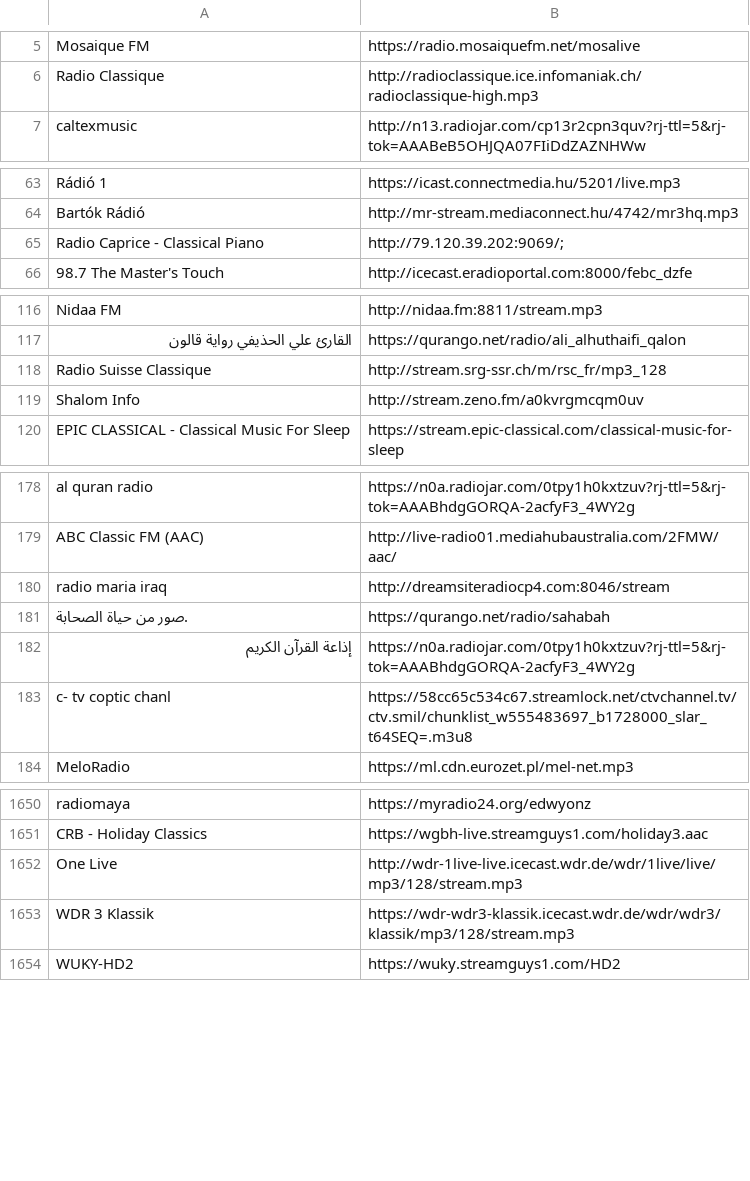
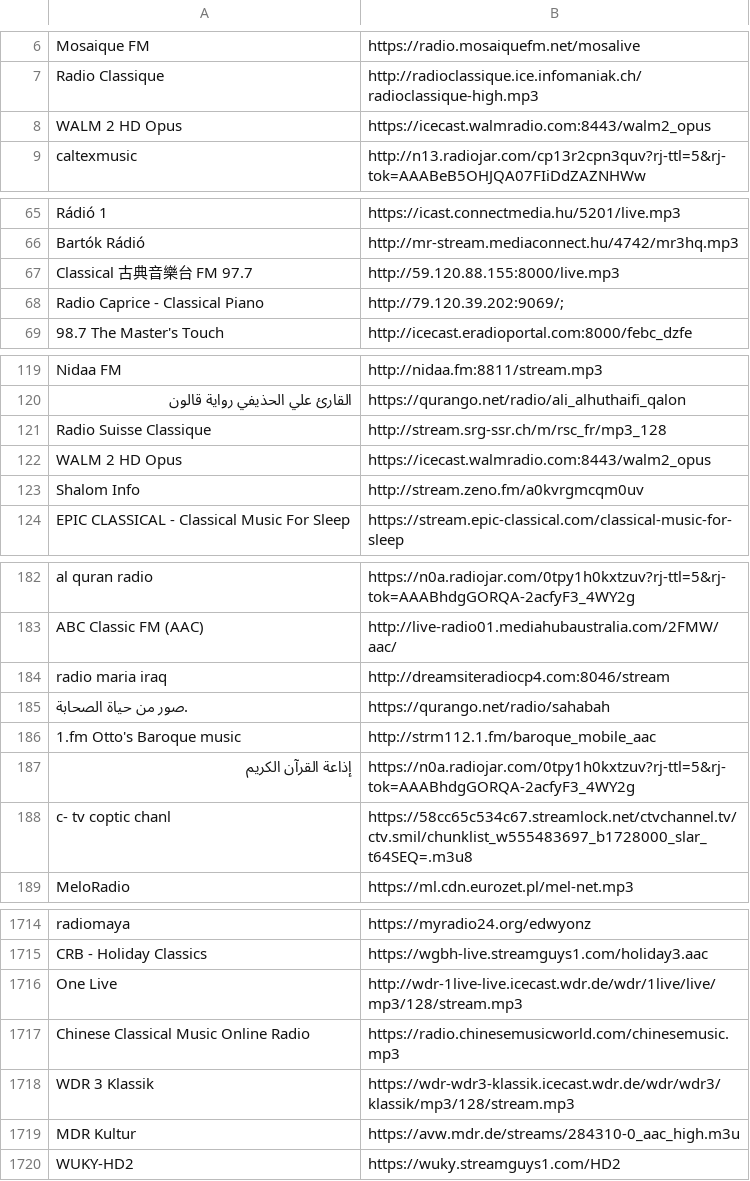
Before and after one commit to contrun/infra, a CSV file: home/dot_config/pyradio/stations.csv, drawn as a sheet; only a part is shown, gaps mark what is left out; the diff covers the shown part only; the diff names each change by its address in the sheet, - before the commit and + after, or states it on an @@ line.

```diff
--- a/home/dot_config/pyradio/stations.csv
+++ b/home/dot_config/pyradio/stations.csv
+row 8: WALM 2 HD Opus | https://icecast.walmradio.com:8443/walm2_opus
+row 67: Classical 古典音樂台 FM 97.7 | http://59.120.88.155:8000/live.mp3
+row 122: WALM 2 HD Opus | https://icecast.walmradio.com:8443/walm2_opus
+row 186: 1.fm Otto's Baroque music | http://strm112.1.fm/baroque_mobile_aac
+row 1717: Chinese Classical Music Online Radio | https://radio.chinesemusicworld.com/chinesemusic.mp3
+row 1719: MDR Kultur | https://avw.mdr.de/streams/284310-0_aac_high.m3u
```
Also changed, not shown: 62 added rows elsewhere in this file, 1 other file.
